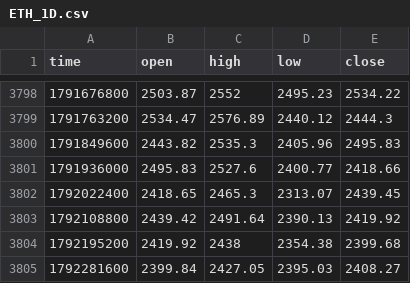
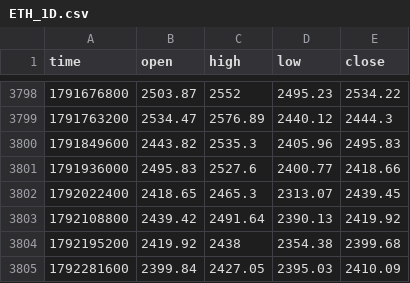
Before and after one commit to jaredbausch-ai/ctzb-data, a CSV file: data/ETH_1D.csv, drawn as a sheet; only a part is shown, gaps mark what is left out.

```diff
--- a/data/ETH_1D.csv
+++ b/data/ETH_1D.csv
@@ -3804,2 +3804,2 @@ time,open,high,low,close
 1792195200,2419.92,2438,2354.38,2399.68
-1792281600,2399.84,2427.05,2395.03,2408.27
+1792281600,2399.84,2427.05,2395.03,2410.09
```
Also changed, not shown: data/BTC_1D.csv, data/BTC_2D.csv, 10 other files.
